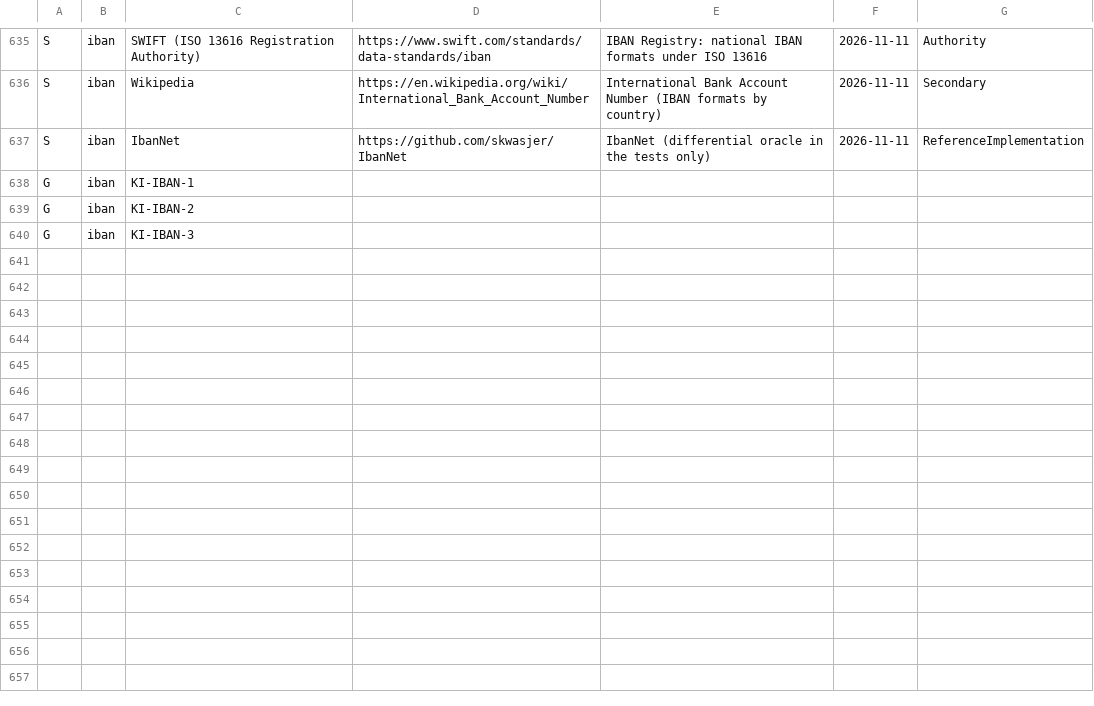
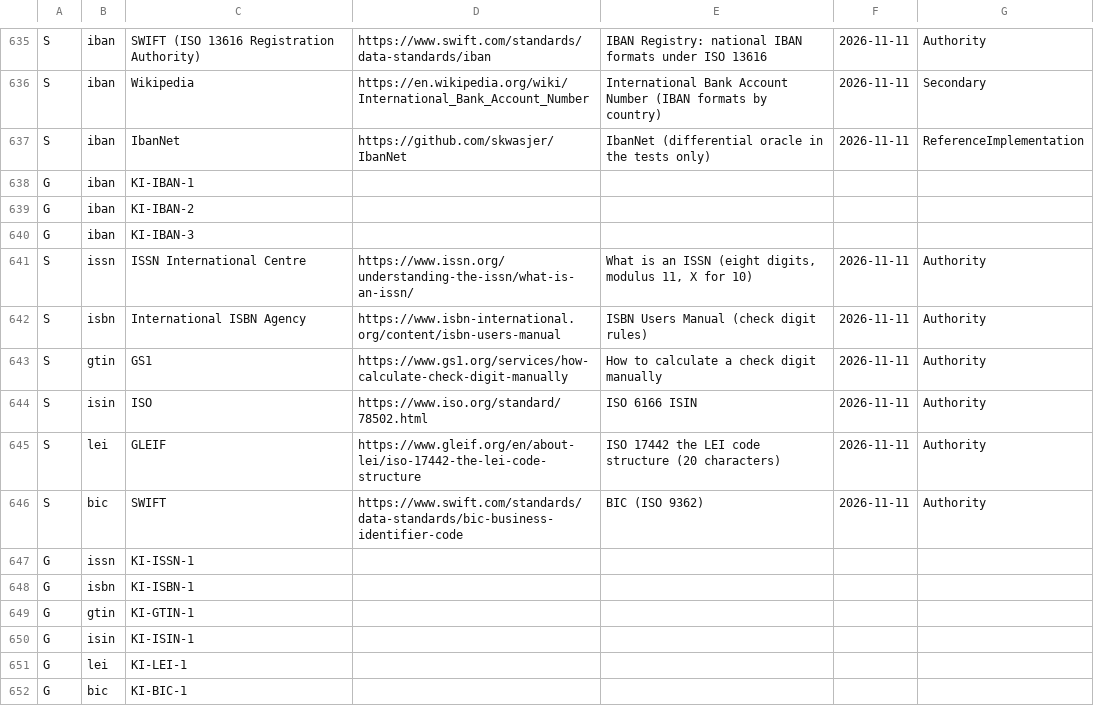
Before and after one commit to Egoushka/attest, a TSV file: Attest/Registry/Provenance.tsv, drawn as a sheet; only a part is shown, gaps mark what is left out; the diff names each change by its address in the sheet, - before the commit and + after, or states it on an @@ line.

```diff
--- a/Attest/Registry/Provenance.tsv
+++ b/Attest/Registry/Provenance.tsv
+row 641: S | issn | ISSN International Centre | https://www.issn.org/understanding-the-issn/what-is-an-issn/ | What is an ISSN (eight digits, modulus 11, X for 10) | 2026-11-11 | Authority
+row 642: S | isbn | International ISBN Agency | https://www.isbn-international.org/content/isbn-users-manual | ISBN Users Manual (check digit rules) | 2026-11-11 | Authority
+row 643: S | gtin | GS1 | https://www.gs1.org/services/how-calculate-check-digit-manually | How to calculate a check digit manually | 2026-11-11 | Authority
+row 644: S | isin | ISO | https://www.iso.org/standard/78502.html | ISO 6166 ISIN | 2026-11-11 | Authority
+row 645: S | lei | GLEIF | https://www.gleif.org/en/about-lei/iso-17442-the-lei-code-structure | ISO 17442 the LEI code structure (20 characters) | 2026-11-11 | Authority
+row 646: S | bic | SWIFT | https://www.swift.com/standards/data-standards/bic-business-identifier-code | BIC (ISO 9362) | 2026-11-11 | Authority
+row 647: G | issn | KI-ISSN-1
+row 648: G | isbn | KI-ISBN-1
+row 649: G | gtin | KI-GTIN-1
+row 650: G | isin | KI-ISIN-1
+row 651: G | lei | KI-LEI-1
+row 652: G | bic | KI-BIC-1
```
Also changed, not shown: 10 other files.
